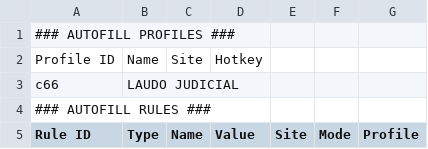
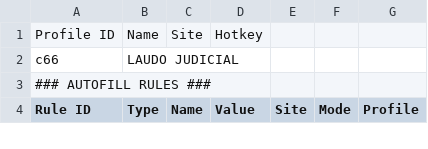
Before and after one commit to AnderSchofield/Eproc, a CSV file: ae.csv, drawn as a sheet; only a part is shown; the diff covers the shown part only; the diff names each change by its address in the sheet, - before the commit and + after, or states it on an @@ line.

```diff
--- a/ae.csv
+++ b/ae.csv
-row 1: ### AUTOFILL PROFILES ###
```
Also changed, not shown: 1 edited cell elsewhere in this file, 1 other file.
